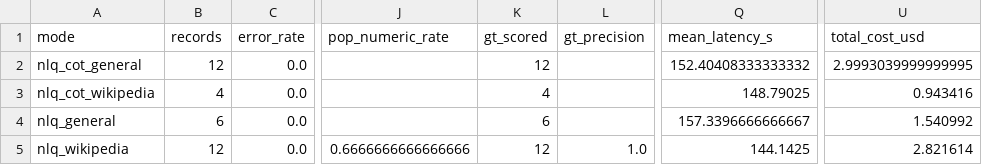
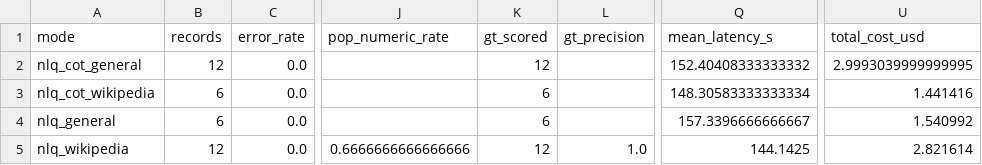
Before and after one commit to Arunav-Das/film_analyzer, a CSV file: rag_claude_code_film_strategies/analysis/summary_by_mode.csv, drawn as a sheet; only a part is shown, gaps mark what is left out; the diff names each change by its address in the sheet, - before the commit and + after, or states it on an @@ line.

```diff
--- a/rag_claude_code_film_strategies/analysis/summary_by_mode.csv
+++ b/rag_claude_code_film_strategies/analysis/summary_by_mode.csv
-B3 (records): 4
+B3 (records): 6
-K3 (gt_scored): 4
+K3 (gt_scored): 6
-Q3 (mean_latency_s): 148.79025
+Q3 (mean_latency_s): 148.30583333333334
-U3 (total_cost_usd): 0.943416
+U3 (total_cost_usd): 1.441416
```
Also changed, not shown: rag_claude_code_film_strategies/analysis/eval_per_record.csv, rag_claude_code_film_strategies/analysis/summary_by_config.csv, 22 other files.
